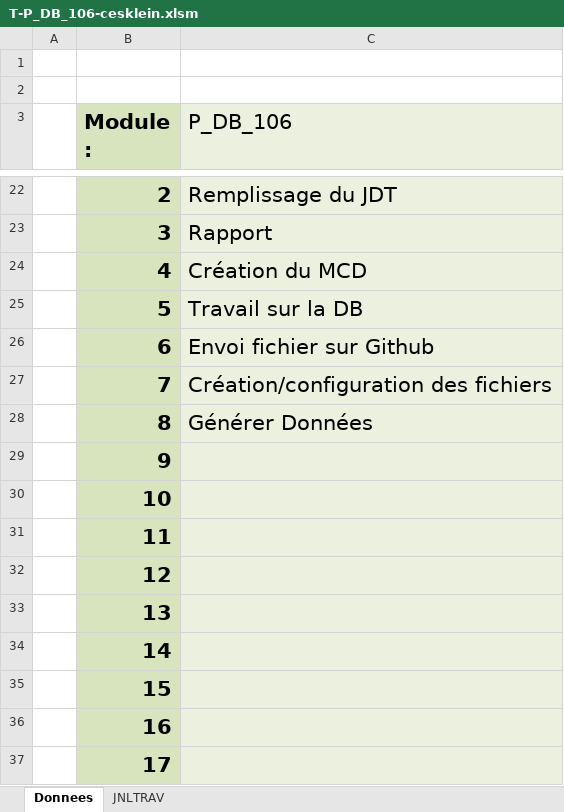
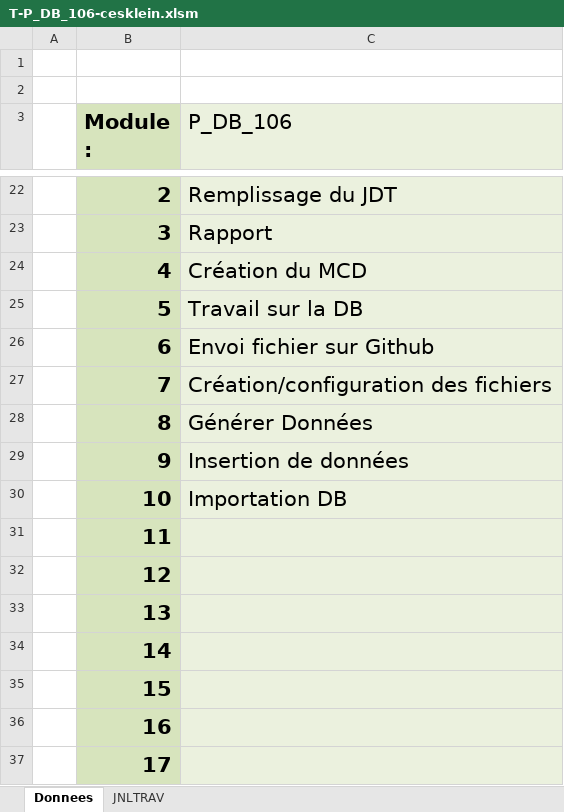
Before and after one commit to Cesar-Kln/P_DB-106-SpicyInvader, an Excel workbook: JDT/T-P_DB_106-cesklein.xlsm, sheet Donnees, drawn as a sheet; only a part is shown, gaps mark what is left out; values as stored, in another font and other column widths than the file's, no borders; charts and pictures not drawn; the diff names each change by its address in the sheet, - before the commit and + after, or states it on an @@ line.

```diff
--- a/JDT/T-P_DB_106-cesklein.xlsm (sheet Donnees)
+++ b/JDT/T-P_DB_106-cesklein.xlsm (sheet Donnees)
-C29 (P_DB_106): (empty)
+C29 (P_DB_106): Insertion de données
-C30 (P_DB_106): (empty)
+C30 (P_DB_106): Importation DB
```
Also changed, not shown: sheet JNLTRAV, charts or pictures, 10 other files.
